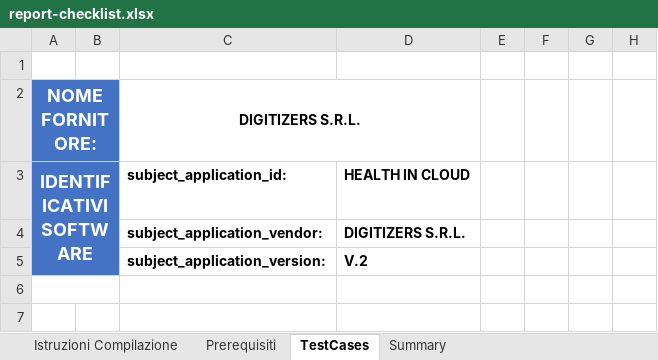
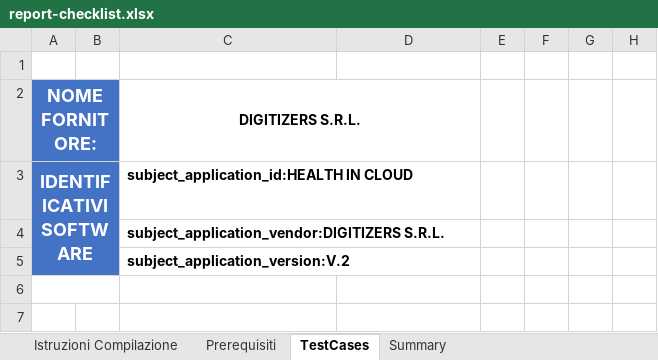
Before and after one commit to ClaudioCanini/it-fse-accreditamento-v2, an Excel workbook: GATEWAY/A1#111#DIGITIZERSSRLXX/DIGITIZERS_S.R.L./HEALTH_IN_CLOUD/V.2/report-checklist.xlsx, sheet TestCases, drawn as a sheet; only a part is shown; values as stored, in another font and other column widths than the file's, no borders; charts and pictures not drawn; removed rows and columns are numbered as before the commit, all else as after; rows hold the shown columns only; the diff names each change by its address in the sheet, - before the commit and + after, or states it on an @@ line.

Commit message:
Correzione campi subject

```diff
--- a/GATEWAY/A1#111#DIGITIZERSSRLXX/DIGITIZERS_S.R.L./HEALTH_IN_CLOUD/V.2/report-checklist.xlsx (sheet TestCases)
+++ b/GATEWAY/A1#111#DIGITIZERSSRLXX/DIGITIZERS_S.R.L./HEALTH_IN_CLOUD/V.2/report-checklist.xlsx (sheet TestCases)
-C3: subject_application_id:
+C3: subject_application_id:HEALTH IN CLOUD
-D3: HEALTH IN CLOUD
+D3: (empty)
-row 4:  |  | subject_application_vendor: | DIGITIZERS S.R.L.
-row 5:  |  | subject_application_version: | V.2
+row 4:  |  | subject_application_vendor:DIGITIZERS S.R.L.
+row 5:  |  | subject_application_version:V.2
```
